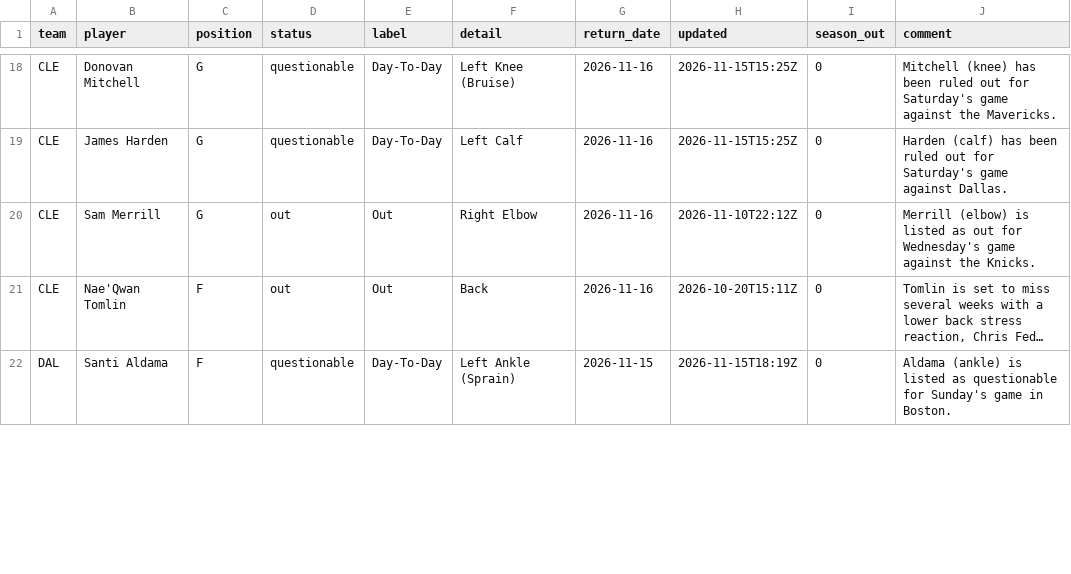
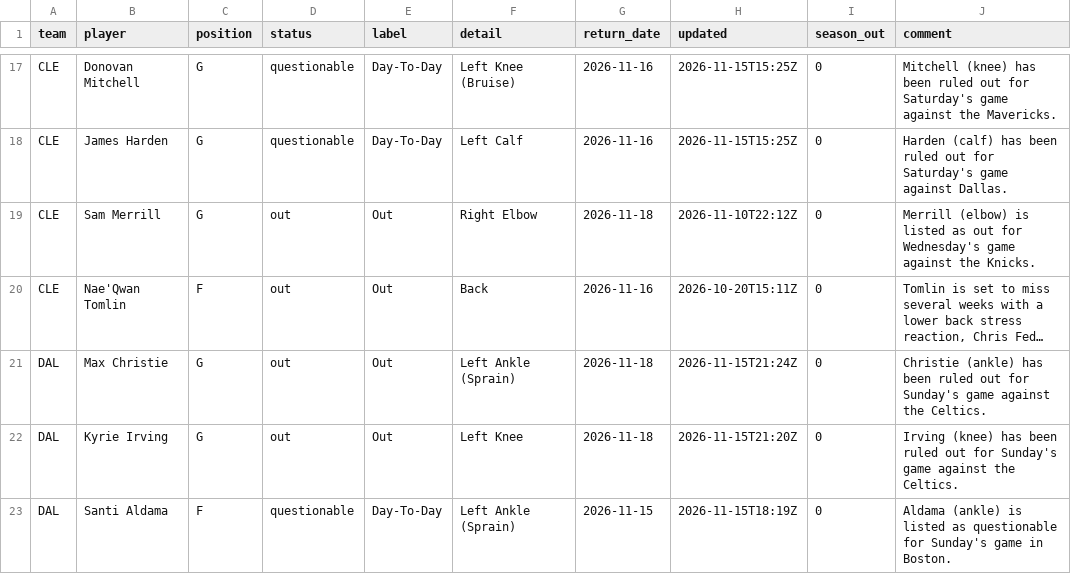
Before and after one commit to bwik4/Matchup-Lab, a CSV file: data/nba/injuries.csv, drawn as a sheet; only a part is shown, gaps mark what is left out; long unchanged cells end in …; addresses are those after the commit; the diff covers the shown part only; the diff names each change by its address in the sheet, - before the commit and + after, or states it on an @@ line.

```diff
--- a/data/nba/injuries.csv
+++ b/data/nba/injuries.csv
-G19 (return_date): 2026-11-16
+G19 (return_date): 2026-11-18
+row 21: DAL | Max Christie | G | out | Out | Left Ankle (Sprain) | 2026-11-18 | 2026-11-15T21:24Z | 0 | Christie (ankle) has been ruled out for Sunday's game against the Celtics.
+row 22: DAL | Kyrie Irving | G | out | Out | Left Knee | 2026-11-18 | 2026-11-15T21:20Z | 0 | Irving (knee) has been ruled out for Sunday's game against the Celtics.
```
Also changed, not shown: 2 added rows, 10 removed rows and 13 edited cells elsewhere in this file, data/injuries.csv.
